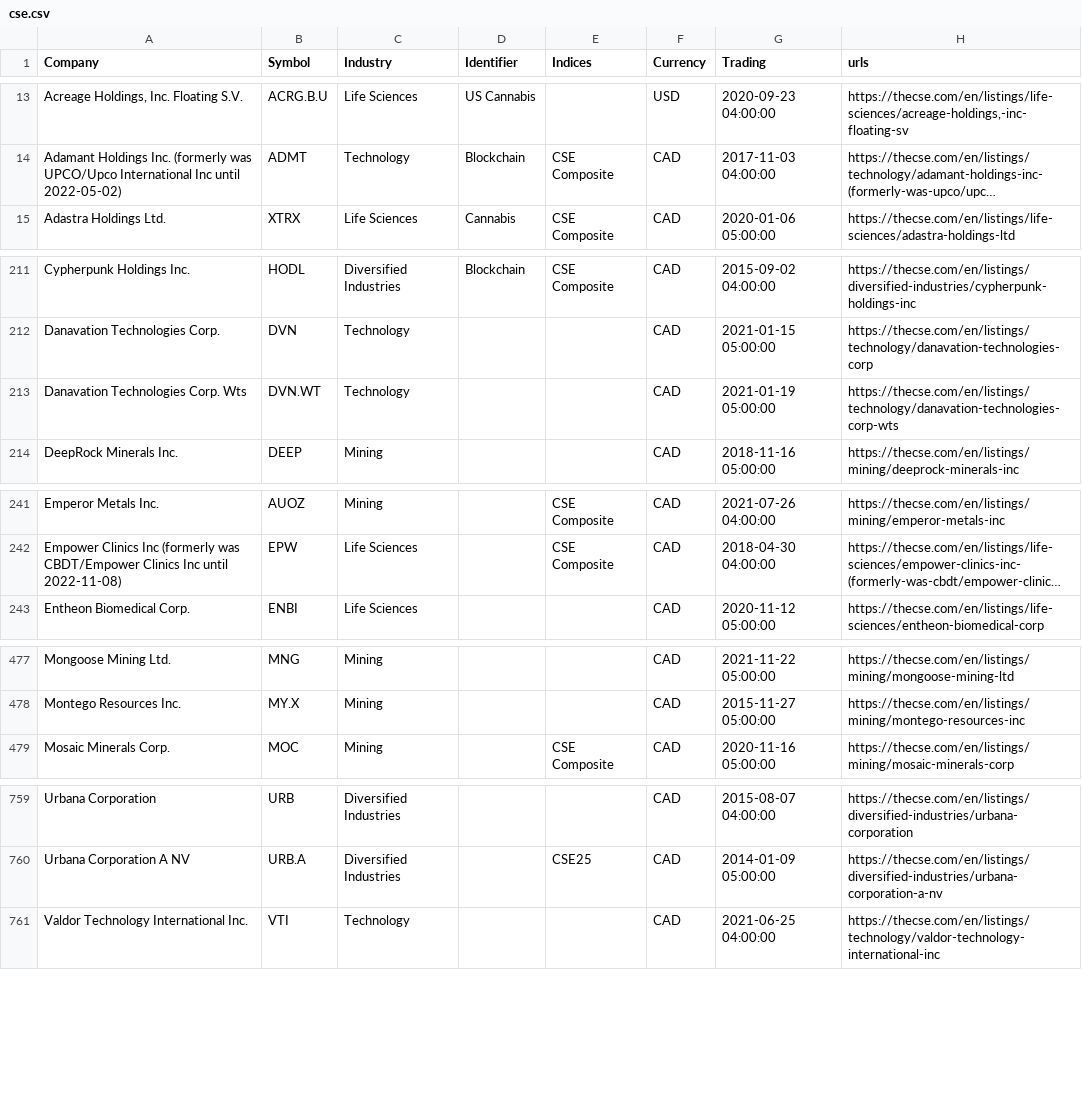
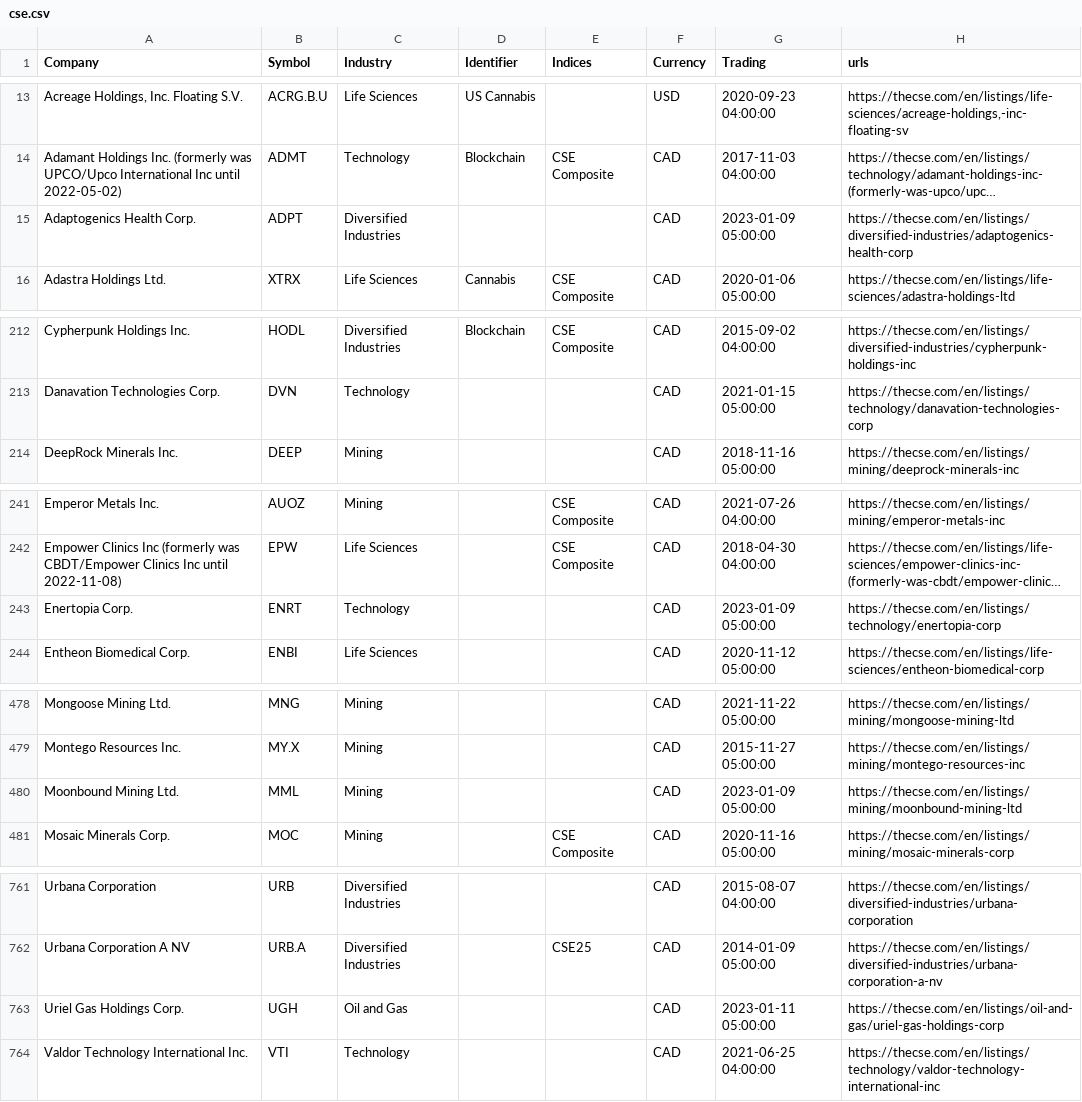
Before and after one commit to FriendlyUser/cad_tickers_list, a CSV file: static/latest/cse.csv, drawn as a sheet; only a part is shown, gaps mark what is left out; long unchanged cells end in …; removed rows and columns are numbered as before the commit, all else as after; the diff covers the shown part only; the diff names each change by its address in the sheet, - before the commit and + after, or states it on an @@ line.

```diff
--- a/static/latest/cse.csv
+++ b/static/latest/cse.csv
+row 15: Adaptogenics Health Corp. | ADPT | Diversified Industries |  |  | CAD | 2023-01-09 05:00:00 | https://thecse.com/en/listings/diversified-industries/adaptogenics-health-corp
-row 213: Danavation Technologies Corp. Wts | DVN.WT | Technology |  |  | CAD | 2021-01-19 05:00:00 | https://thecse.com/en/listings/technology/danavation-technologies-corp-wts
+row 243: Enertopia Corp. | ENRT | Technology |  |  | CAD | 2023-01-09 05:00:00 | https://thecse.com/en/listings/technology/enertopia-corp
+row 480: Moonbound Mining Ltd. | MML | Mining |  |  | CAD | 2023-01-09 05:00:00 | https://thecse.com/en/listings/mining/moonbound-mining-ltd
+row 763: Uriel Gas Holdings Corp. | UGH | Oil and Gas |  |  | CAD | 2023-01-11 05:00:00 | https://thecse.com/en/listings/oil-and-gas/uriel-gas-holdings-corp
```
Also changed, not shown: 1 removed row and 6 edited cells elsewhere in this file.
